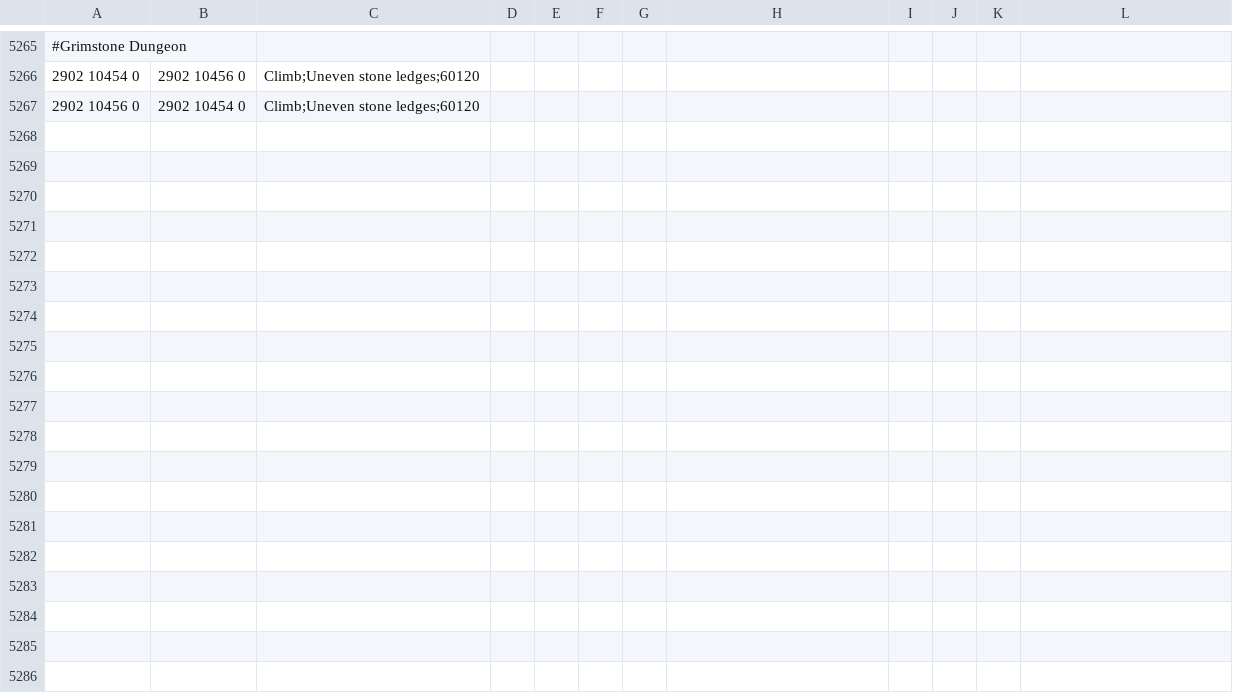
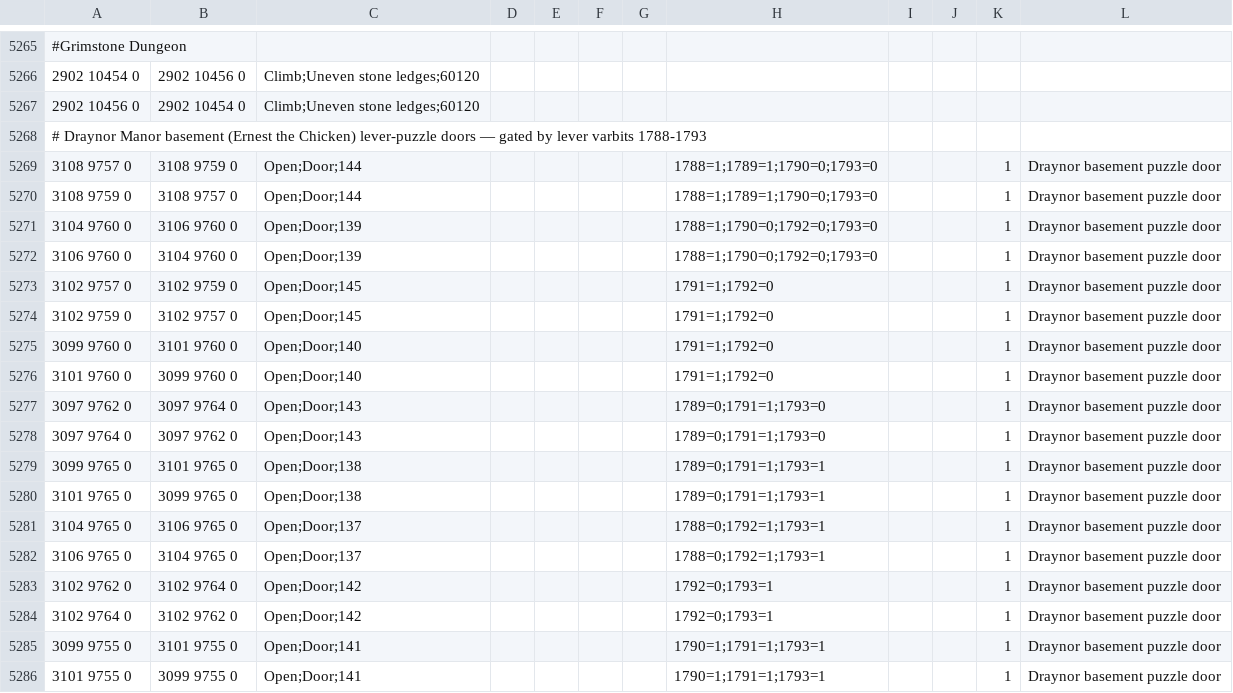
Before and after one commit to zebdo/microbot, a TSV file: runelite-client/src/main/resources/net/runelite/client/plugins/microbot/shortestpath/transports.tsv, drawn as a sheet; only a part is shown, gaps mark what is left out; the diff names each change by its address in the sheet, - before the commit and + after, or states it on an @@ line.

Commit message:
feat(walker): auto-solve the Draynor basement lever puzzle during web-walk
A plain Rs2Walker.walkTo / "Start path" to a Draynor Manor (Ernest the
Chicken) basement tile used to run into a wall and click it: the 9 puzzle
doors are FULL_BLOCK in the static collision map, so the pathfinder treated
the whole maze as walls and returned UNREACHABLE.

Make any walk to a basement tile solve the puzzle and route there:
- Register the 9 puzzle doors as varbit-conditional transports
  (transports.tsv): Open;Door;<id> gated by the lever varbits 1788-1793 that
  unlock each door, so the stock walker opens + crosses whichever doors the
  current lever state allows. A transport is a pathfinder edge, so it bypasses
  the static wall (same mechanism the normal manor doors already use).
- Add DraynorBasementSolver (util/walker/puzzles), hooked at the
  Rs2Walker.processWalk entry: when the target is a basement tile and the
  player is in the basement, BFS over (lever-combo x room) for the next
  action and execute it (pull a lever / cross an unlocked door), re-planning
  after every step so a lever pull re-locking a door cannot strand the walk.

Non-basement walks are untouched (the hook is bounds-guarded; the transports
are basement-varbit-gated). Uses gameval ObjectID.LEVERA..F /
VarbitID.ERNESTLEVER_A..F.

```diff
--- a/runelite-client/src/main/resources/net/runelite/client/plugins/microbot/shortestpath/transports.tsv
+++ b/runelite-client/src/main/resources/net/runelite/client/plugins/microbot/shortestpath/transports.tsv
+row 5268: # Draynor Manor basement (Ernest the Chicken) lever-puzzle doors — gated by lever varbits 1788-1793
+row 5269: 3108 9757 0 | 3108 9759 0 | Open;Door;144 |  |  |  |  | 1788=1;1789=1;1790=0;1793=0 |  |  | 1 | Draynor basement puzzle door
+row 5270: 3108 9759 0 | 3108 9757 0 | Open;Door;144 |  |  |  |  | 1788=1;1789=1;1790=0;1793=0 |  |  | 1 | Draynor basement puzzle door
+row 5271: 3104 9760 0 | 3106 9760 0 | Open;Door;139 |  |  |  |  | 1788=1;1790=0;1792=0;1793=0 |  |  | 1 | Draynor basement puzzle door
+row 5272: 3106 9760 0 | 3104 9760 0 | Open;Door;139 |  |  |  |  | 1788=1;1790=0;1792=0;1793=0 |  |  | 1 | Draynor basement puzzle door
+row 5273: 3102 9757 0 | 3102 9759 0 | Open;Door;145 |  |  |  |  | 1791=1;1792=0 |  |  | 1 | Draynor basement puzzle door
+row 5274: 3102 9759 0 | 3102 9757 0 | Open;Door;145 |  |  |  |  | 1791=1;1792=0 |  |  | 1 | Draynor basement puzzle door
+row 5275: 3099 9760 0 | 3101 9760 0 | Open;Door;140 |  |  |  |  | 1791=1;1792=0 |  |  | 1 | Draynor basement puzzle door
+row 5276: 3101 9760 0 | 3099 9760 0 | Open;Door;140 |  |  |  |  | 1791=1;1792=0 |  |  | 1 | Draynor basement puzzle door
+row 5277: 3097 9762 0 | 3097 9764 0 | Open;Door;143 |  |  |  |  | 1789=0;1791=1;1793=0 |  |  | 1 | Draynor basement puzzle door
+row 5278: 3097 9764 0 | 3097 9762 0 | Open;Door;143 |  |  |  |  | 1789=0;1791=1;1793=0 |  |  | 1 | Draynor basement puzzle door
+row 5279: 3099 9765 0 | 3101 9765 0 | Open;Door;138 |  |  |  |  | 1789=0;1791=1;1793=1 |  |  | 1 | Draynor basement puzzle door
+row 5280: 3101 9765 0 | 3099 9765 0 | Open;Door;138 |  |  |  |  | 1789=0;1791=1;1793=1 |  |  | 1 | Draynor basement puzzle door
+row 5281: 3104 9765 0 | 3106 9765 0 | Open;Door;137 |  |  |  |  | 1788=0;1792=1;1793=1 |  |  | 1 | Draynor basement puzzle door
+row 5282: 3106 9765 0 | 3104 9765 0 | Open;Door;137 |  |  |  |  | 1788=0;1792=1;1793=1 |  |  | 1 | Draynor basement puzzle door
+row 5283: 3102 9762 0 | 3102 9764 0 | Open;Door;142 |  |  |  |  | 1792=0;1793=1 |  |  | 1 | Draynor basement puzzle door
+row 5284: 3102 9764 0 | 3102 9762 0 | Open;Door;142 |  |  |  |  | 1792=0;1793=1 |  |  | 1 | Draynor basement puzzle door
+row 5285: 3099 9755 0 | 3101 9755 0 | Open;Door;141 |  |  |  |  | 1790=1;1791=1;1793=1 |  |  | 1 | Draynor basement puzzle door
+row 5286: 3101 9755 0 | 3099 9755 0 | Open;Door;141 |  |  |  |  | 1790=1;1791=1;1793=1 |  |  | 1 | Draynor basement puzzle door
```
Also changed, not shown: 2 other files.
